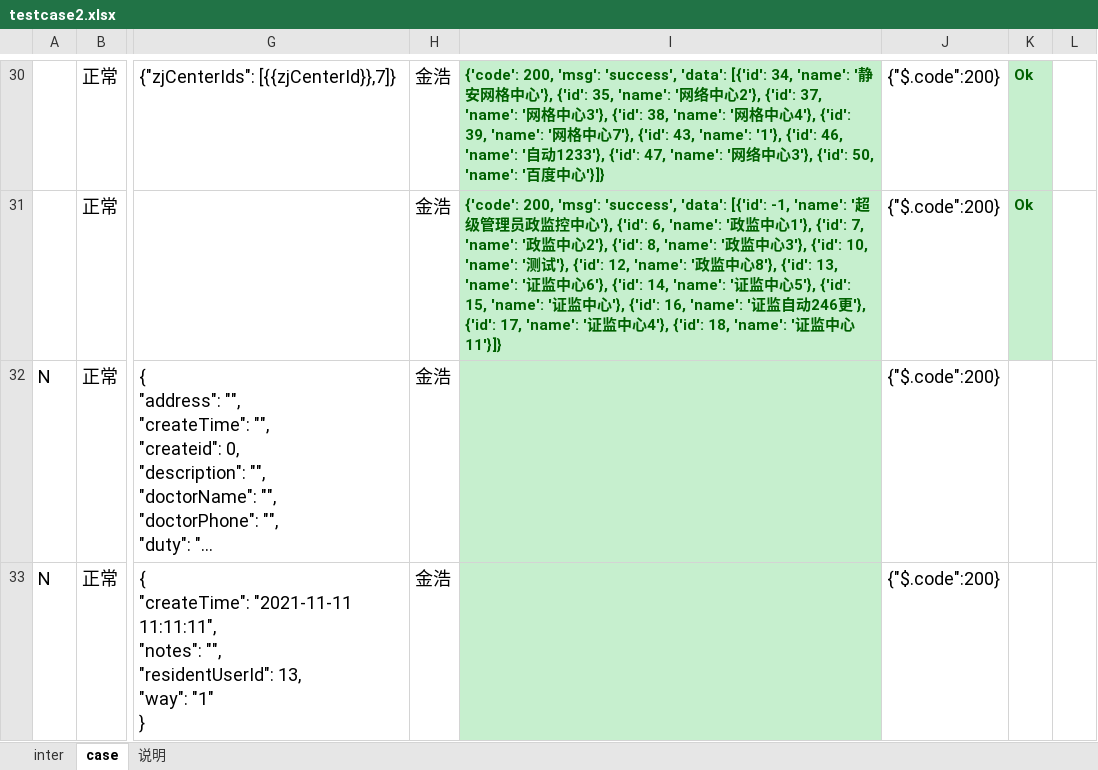
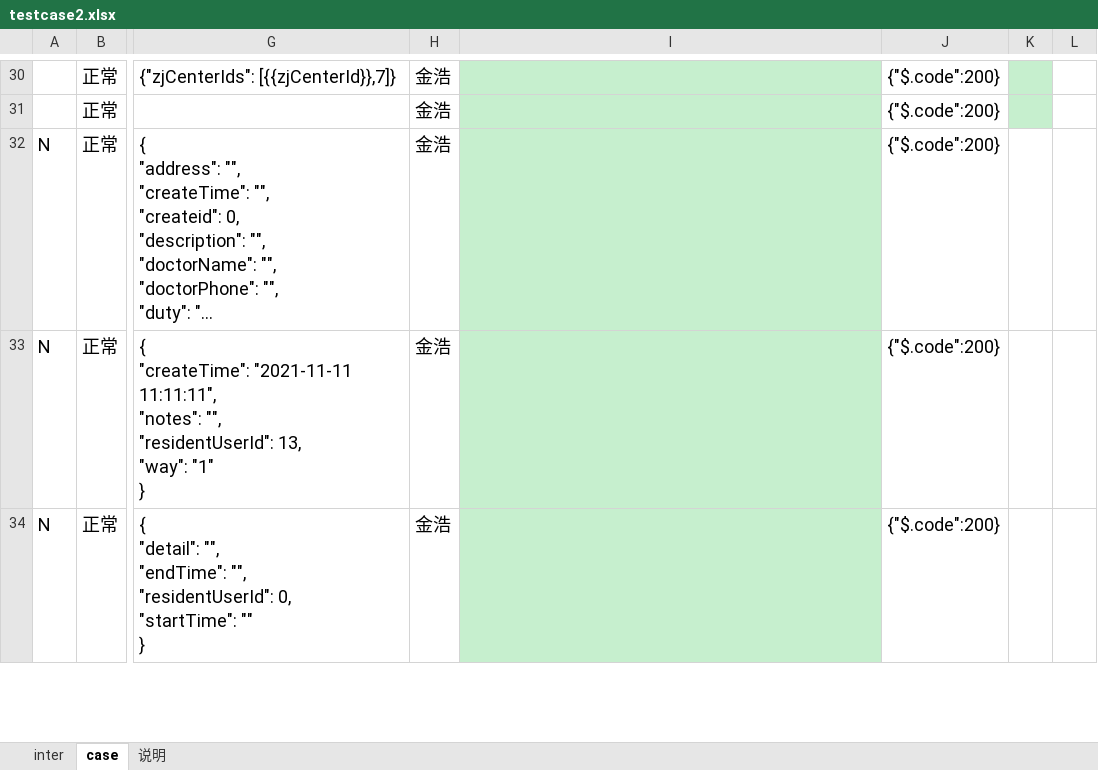
Before and after one commit to skducn/project, an Excel workbook: instance/zyjk/epidemic/interface/testcase2.xlsx, sheet case, drawn as a sheet; only a part is shown, gaps mark what is left out; the shorter side is filled out with more unchanged rows; long unchanged cells end in …; values as stored, in another font and other column widths than the file's, no borders; the diff covers the shown part only; the diff names each change by its address in the sheet, - before the commit and + after, or states it on an @@ line.

```diff
--- a/instance/zyjk/epidemic/interface/testcase2.xlsx (sheet case)
+++ b/instance/zyjk/epidemic/interface/testcase2.xlsx (sheet case)
-I30: {'code': 200, 'msg': 'success', 'data': [{'id': 34, 'name': '静安网格中心'}, {'id': 35, 'name': '网络中心2'}, {'id': 37, 'name': '网格中心3'}, {'id': 38, 'name': '网格中心4'}, {'id': 39, 'name': '网格中心7'}, {'id': 43, 'name': '1'}, {'id': 46, 'name': '自动1233'}, {'id': 47, 'name': '网络中心3'}, {'id': 50, 'name': '百度中心'}]}
+I30: (empty)
-K30:K31: Ok
+K30:K31: (empty)
-I31: {'code': 200, 'msg': 'success', 'data': [{'id': -1, 'name': '超级管理员政监控中心'}, {'id': 6, 'name': '政监中心1'}, {'id': 7, 'name': '政监中心2'}, {'id': 8, 'name': '政监中心3'}, {'id': 10, 'name': '测试'}, {'id': 12, 'name': '政监中心8'}, {'id': 13, 'name': '证监中心6'}, {'id': 14, 'name': '证监中心5'}, {'id': 15, 'name': '证监中心'}, {'id': 16, 'name': '证监自动246更'}, {'id': 17, 'name': '证监中心4'}, {'id': 18, 'name': '证监中心11'}]}
+I31: (empty)
```
Also changed, not shown: 42 edited cells elsewhere in this sheet, instance/zyjk/epidemic/interfaceDb/testcase2.xlsx, 24 other files.
